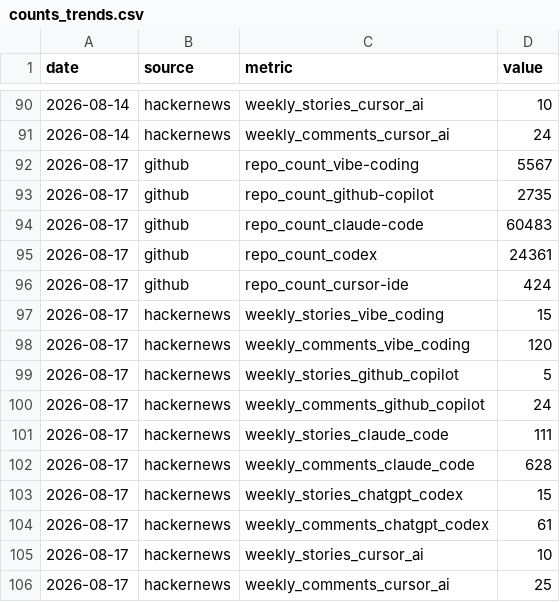
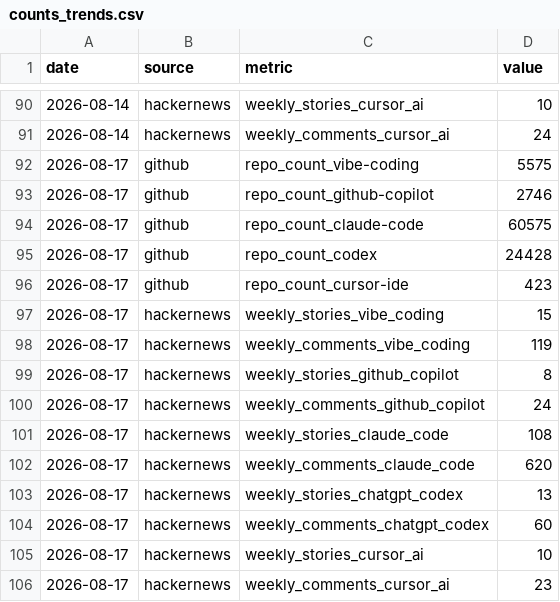
Before and after one commit to UN-OCHA/vibe_coding_trend_data, a CSV file: data/counts_trends.csv, drawn as a sheet; only a part is shown, gaps mark what is left out.

```diff
--- a/data/counts_trends.csv
+++ b/data/counts_trends.csv
@@ -91,16 +91,16 @@ date,source,metric,value
 2026-08-14,hackernews,weekly_comments_cursor_ai,24
-2026-08-17,github,repo_count_vibe-coding,5567
-2026-08-17,github,repo_count_github-copilot,2735
-2026-08-17,github,repo_count_claude-code,60483
-2026-08-17,github,repo_count_codex,24361
-2026-08-17,github,repo_count_cursor-ide,424
+2026-08-17,github,repo_count_vibe-coding,5575
+2026-08-17,github,repo_count_github-copilot,2746
+2026-08-17,github,repo_count_claude-code,60575
+2026-08-17,github,repo_count_codex,24428
+2026-08-17,github,repo_count_cursor-ide,423
 2026-08-17,hackernews,weekly_stories_vibe_coding,15
-2026-08-17,hackernews,weekly_comments_vibe_coding,120
-2026-08-17,hackernews,weekly_stories_github_copilot,5
+2026-08-17,hackernews,weekly_comments_vibe_coding,119
+2026-08-17,hackernews,weekly_stories_github_copilot,8
 2026-08-17,hackernews,weekly_comments_github_copilot,24
-2026-08-17,hackernews,weekly_stories_claude_code,111
-2026-08-17,hackernews,weekly_comments_claude_code,628
-2026-08-17,hackernews,weekly_stories_chatgpt_codex,15
-2026-08-17,hackernews,weekly_comments_chatgpt_codex,61
+2026-08-17,hackernews,weekly_stories_claude_code,108
+2026-08-17,hackernews,weekly_comments_claude_code,620
+2026-08-17,hackernews,weekly_stories_chatgpt_codex,13
+2026-08-17,hackernews,weekly_comments_chatgpt_codex,60
 2026-08-17,hackernews,weekly_stories_cursor_ai,10
-2026-08-17,hackernews,weekly_comments_cursor_ai,25
+2026-08-17,hackernews,weekly_comments_cursor_ai,23
```
Also changed, not shown: data/interest_trends.csv, 2 other files.
